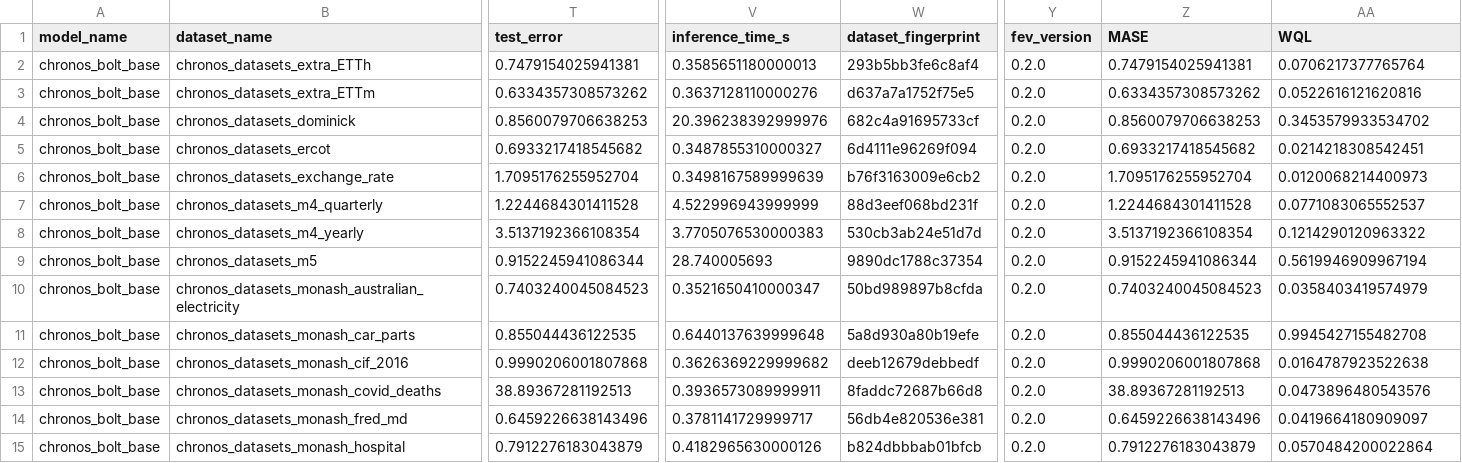
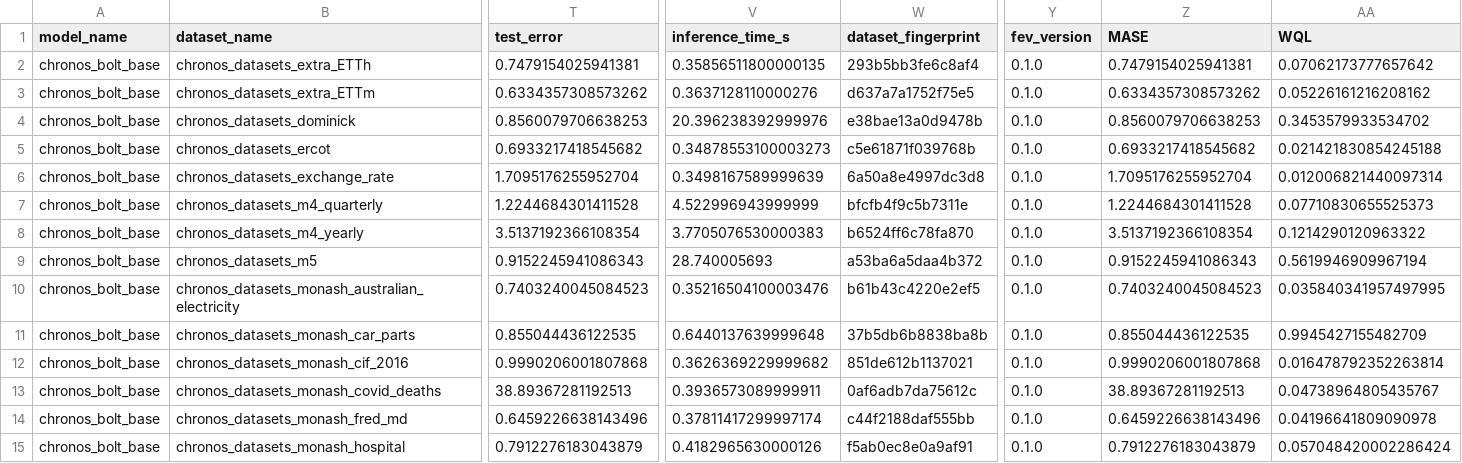
Before and after one commit to autogluon/fev, a CSV file: benchmarks/chronos_zeroshot/results/chronos_bolt_base.csv, drawn as a sheet; only a part is shown, gaps mark what is left out; the diff covers the shown part only; the diff names each change by its address in the sheet, - before the commit and + after, or states it on an @@ line.

```diff
--- a/benchmarks/chronos_zeroshot/results/chronos_bolt_base.csv
+++ b/benchmarks/chronos_zeroshot/results/chronos_bolt_base.csv
-V2 (inference_time_s): 0.3585651180000013
+V2 (inference_time_s): 0.35856511800000135
-Y2:Y15 (fev_version): 0.2.0
+Y2:Y15 (fev_version): 0.1.0
-AA2 (WQL): 0.0706217377765764
+AA2 (WQL): 0.07062173777657642
-AA3 (WQL): 0.0522616121620816
+AA3 (WQL): 0.05226161216208162
-W4 (dataset_fingerprint): 682c4a91695733cf
+W4 (dataset_fingerprint): e38bae13a0d9478b
-V5 (inference_time_s): 0.3487855310000327
+V5 (inference_time_s): 0.34878553100003273
-W5 (dataset_fingerprint): 6d4111e96269f094
+W5 (dataset_fingerprint): c5e61871f039768b
-AA5 (WQL): 0.0214218308542451
+AA5 (WQL): 0.021421830854245188
-W6 (dataset_fingerprint): b76f3163009e6cb2
+W6 (dataset_fingerprint): 6a50a8e4997dc3d8
-AA6 (WQL): 0.0120068214400973
+AA6 (WQL): 0.012006821440097314
-W7 (dataset_fingerprint): 88d3eef068bd231f
+W7 (dataset_fingerprint): bfcfb4f9c5b7311e
-AA7 (WQL): 0.0771083065552537
+AA7 (WQL): 0.07710830655525373
-W8 (dataset_fingerprint): 530cb3ab24e51d7d
+W8 (dataset_fingerprint): b6524ff6c78fa870
-T9 (test_error): 0.9152245941086344
+T9 (test_error): 0.9152245941086343
-W9 (dataset_fingerprint): 9890dc1788c37354
+W9 (dataset_fingerprint): a53ba6a5daa4b372
-Z9 (MASE): 0.9152245941086344
+Z9 (MASE): 0.9152245941086343
-V10 (inference_time_s): 0.3521650410000347
+V10 (inference_time_s): 0.35216504100003476
-W10 (dataset_fingerprint): 50bd989897b8cfda
+W10 (dataset_fingerprint): b61b43c4220e2ef5
-AA10 (WQL): 0.0358403419574979
+AA10 (WQL): 0.035840341957497995
-W11 (dataset_fingerprint): 5a8d930a80b19efe
+W11 (dataset_fingerprint): 37b5db6b8838ba8b
-AA11 (WQL): 0.9945427155482708
+AA11 (WQL): 0.9945427155482709
-W12 (dataset_fingerprint): deeb12679debbedf
+W12 (dataset_fingerprint): 851de612b1137021
-AA12 (WQL): 0.0164787923522638
+AA12 (WQL): 0.016478792352263814
-W13 (dataset_fingerprint): 8faddc72687b66d8
+W13 (dataset_fingerprint): 0af6adb7da75612c
-AA13 (WQL): 0.0473896480543576
+AA13 (WQL): 0.04738964805435767
-V14 (inference_time_s): 0.3781141729999717
+V14 (inference_time_s): 0.37811417299997174
-W14 (dataset_fingerprint): 56db4e820536e381
+W14 (dataset_fingerprint): c44f2188daf555bb
-AA14 (WQL): 0.0419664180909097
+AA14 (WQL): 0.04196641809090978
-W15 (dataset_fingerprint): b824dbbbab01bfcb
+W15 (dataset_fingerprint): f5ab0ec8e0a9af91
-AA15 (WQL): 0.0570484200022864
+AA15 (WQL): 0.057048420002286424
```
Also changed, not shown: 1 removed row and 48 edited cells elsewhere in this file, benchmarks/chronos_zeroshot/results/chronos_base.csv, benchmarks/chronos_zeroshot/results/chronos_bolt_mini.csv, 19 other files.
